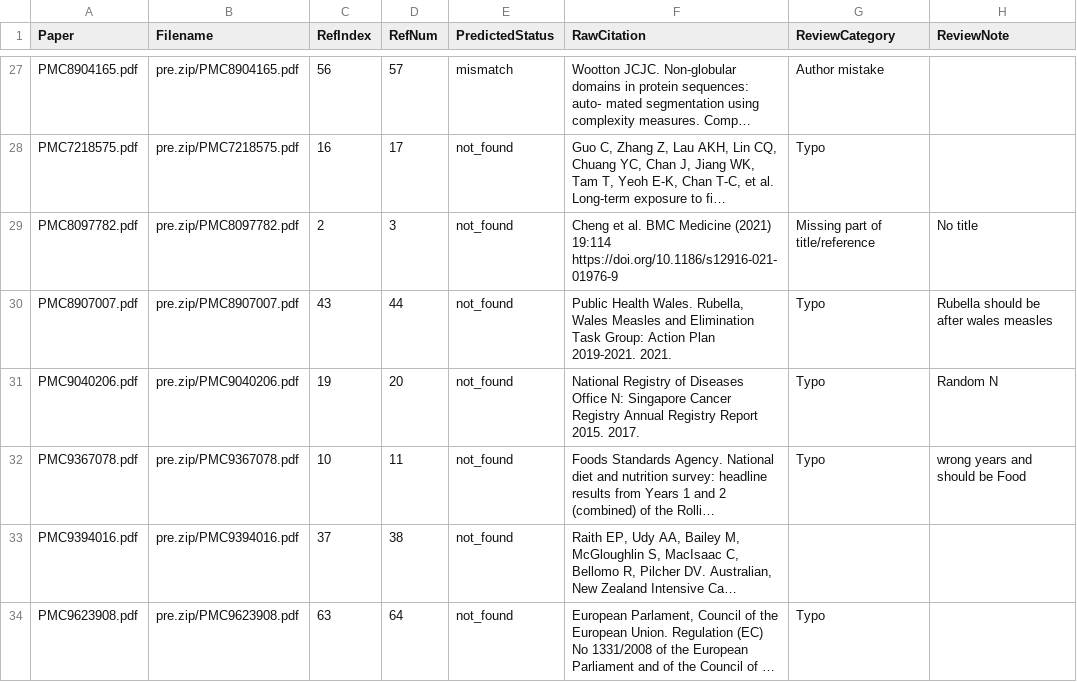
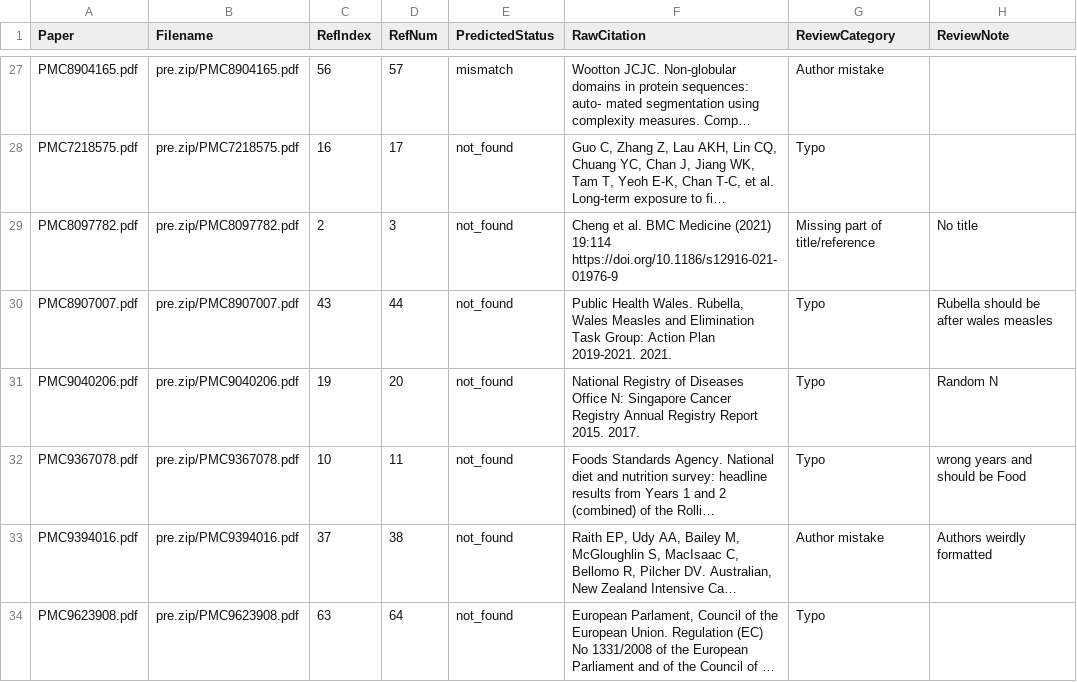
Before and after one commit to rutgerfrans/hallucinator_mrp_24, a CSV file: data/bmc-m/pre/tp-review-labeled.csv, drawn as a sheet; only a part is shown, gaps mark what is left out; long unchanged cells end in …; the diff names each change by its address in the sheet, - before the commit and + after, or states it on an @@ line.

Commit message:
fixed PMC9394016. Now labeled as Author Mistake.

```diff
--- a/data/bmc-m/pre/tp-review-labeled.csv
+++ b/data/bmc-m/pre/tp-review-labeled.csv
-G33 (ReviewCategory): (empty)
+G33 (ReviewCategory): Author mistake
-H33 (ReviewNote): (empty)
+H33 (ReviewNote): Authors weirdly formatted
```
